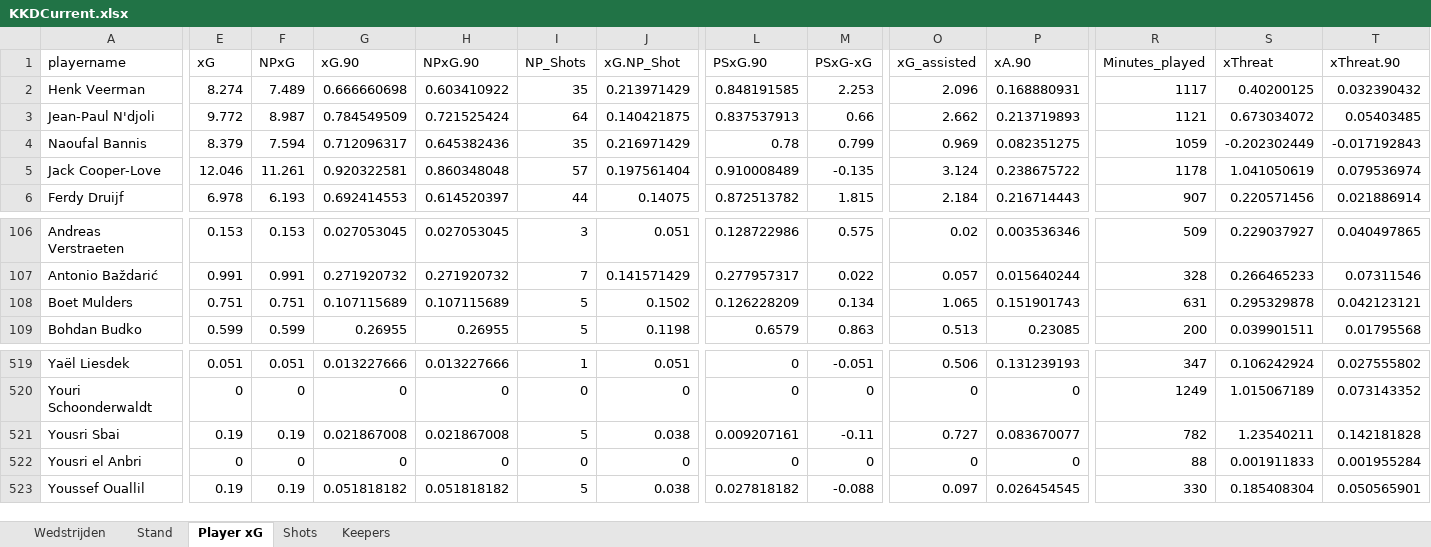
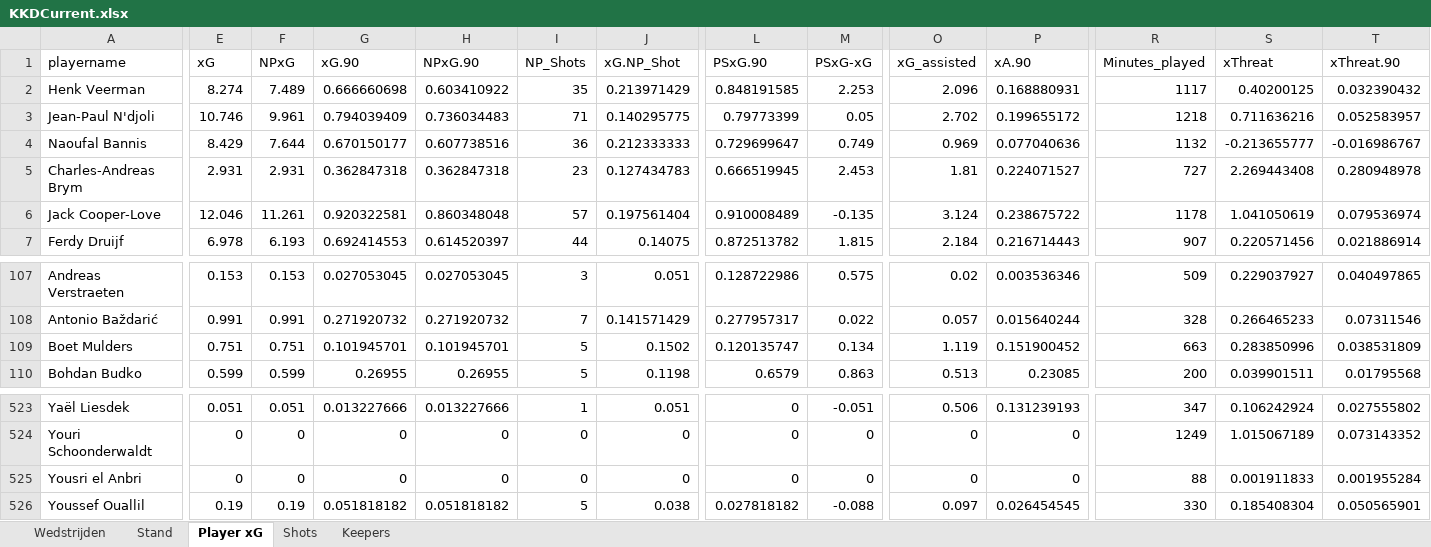
Before and after one commit to RobinKoetsier/plotrepo, an Excel workbook: data/KKDCurrent.xlsx, sheet Player xG, drawn as a sheet; only a part is shown, gaps mark what is left out; values as stored, in another font and other column widths than the file's, no borders; removed rows and columns are numbered as before the commit, all else as after; rows hold the shown columns only; the diff covers the shown part only; the diff names each change by its address in the sheet, - before the commit and + after, or states it on an @@ line.

```diff
--- a/data/KKDCurrent.xlsx (sheet Player xG)
+++ b/data/KKDCurrent.xlsx (sheet Player xG)
-E3 (xG): 9.772
+E3 (xG): 10.746
-F3 (NPxG): 8.987
+F3 (NPxG): 9.961
-G3 (xG.90): 0.784549509
+G3 (xG.90): 0.794039409
-H3 (NPxG.90): 0.721525424
+H3 (NPxG.90): 0.736034483
-I3 (NP_Shots): 64
+I3 (NP_Shots): 71
-J3 (xG.NP_Shot): 0.140421875
+J3 (xG.NP_Shot): 0.140295775
-L3 (PSxG.90): 0.837537913
+L3 (PSxG.90): 0.79773399
-M3 (PSxG-xG): 0.66
+M3 (PSxG-xG): 0.05
-O3 (xG_assisted): 2.662
+O3 (xG_assisted): 2.702
-P3 (xA.90): 0.213719893
+P3 (xA.90): 0.199655172
-R3 (Minutes_played): 1121
+R3 (Minutes_played): 1218
-S3 (xThreat): 0.673034072
+S3 (xThreat): 0.711636216
-T3 (xThreat.90): 0.05403485
+T3 (xThreat.90): 0.052583957
-E4 (xG): 8.379
+E4 (xG): 8.429
-F4 (NPxG): 7.594
+F4 (NPxG): 7.644
-G4 (xG.90): 0.712096317
+G4 (xG.90): 0.670150177
-H4 (NPxG.90): 0.645382436
+H4 (NPxG.90): 0.607738516
-I4 (NP_Shots): 35
+I4 (NP_Shots): 36
-J4 (xG.NP_Shot): 0.216971429
+J4 (xG.NP_Shot): 0.212333333
-L4 (PSxG.90): 0.78
+L4 (PSxG.90): 0.729699647
-M4 (PSxG-xG): 0.799
+M4 (PSxG-xG): 0.749
-P4 (xA.90): 0.082351275
+P4 (xA.90): 0.077040636
-R4 (Minutes_played): 1059
+R4 (Minutes_played): 1132
-S4 (xThreat): -0.202302449
+S4 (xThreat): -0.213655777
-T4 (xThreat.90): -0.017192843
+T4 (xThreat.90): -0.016986767
+row 5: Charles-Andreas Brym | 2.931 | 2.931 | 0.362847318 | 0.362847318 | 23 | 0.127434783 | 0.666519945 | 2.453 | 1.81 | 0.224071527 | 727 | 2.269443408 | 0.280948978
-G109 (xG.90): 0.107115689
+G109 (xG.90): 0.101945701
-H109 (NPxG.90): 0.107115689
+H109 (NPxG.90): 0.101945701
-L109 (PSxG.90): 0.126228209
+L109 (PSxG.90): 0.120135747
-O109 (xG_assisted): 1.065
+O109 (xG_assisted): 1.119
-P109 (xA.90): 0.151901743
+P109 (xA.90): 0.151900452
-R109 (Minutes_played): 631
+R109 (Minutes_played): 663
-S109 (xThreat): 0.295329878
+S109 (xThreat): 0.283850996
-T109 (xThreat.90): 0.042123121
+T109 (xThreat.90): 0.038531809
-row 521: Yousri Sbai | 0.19 | 0.19 | 0.021867008 | 0.021867008 | 5 | 0.038 | 0.009207161 | -0.11 | 0.727 | 0.083670077 | 782 | 1.23540211 | 0.142181828
```
Also changed, not shown: 9 added rows, 6 removed rows and 1042 edited cells elsewhere in this sheet, sheet Shots, sheet Stand, sheet Keepers, sheet Wedstrijden, 4 other files.
